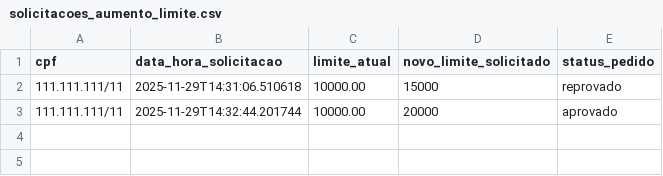
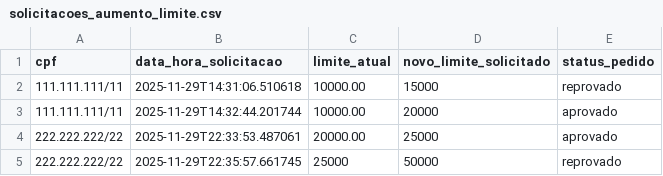
Before and after one commit to dmarques-dev/tech4h, a CSV file: banco_agil/dados/solicitacoes_aumento_limite.csv, drawn as a sheet; the diff names each change by its address in the sheet, - before the commit and + after, or states it on an @@ line.

```diff
--- a/banco_agil/dados/solicitacoes_aumento_limite.csv
+++ b/banco_agil/dados/solicitacoes_aumento_limite.csv
+row 4: 222.222.222/22 | 2025-11-29T22:33:53.487061 | 20000.00 | 25000 | aprovado
+row 5: 222.222.222/22 | 2025-11-29T22:35:57.661745 | 25000 | 50000 | reprovado
```
Also changed, not shown: banco_agil/dados/clientes.csv, 1 other file.
